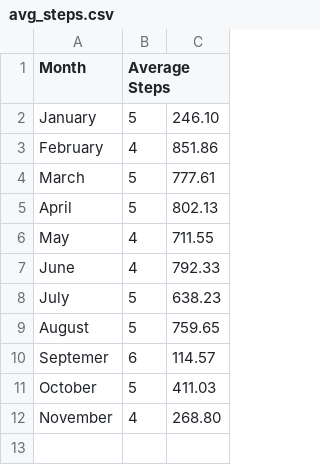
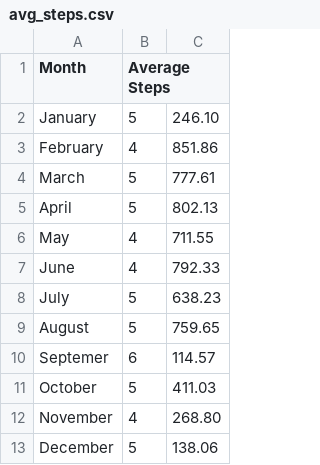
Before and after one commit to ALEXETZEL/readandwritefiles, a CSV file: avg_steps.csv, drawn as a sheet; the diff names each change by its address in the sheet, - before the commit and + after, or states it on an @@ line.

```diff
--- a/avg_steps.csv
+++ b/avg_steps.csv
+row 13: December | 5 | 138.06
```
Also changed, not shown: 1 other file.
